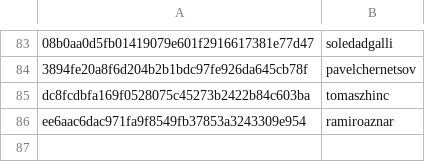
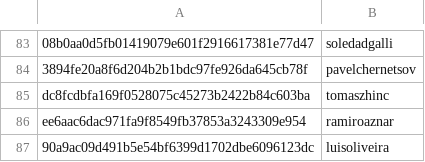
Before and after one commit to DataTalksClub/datatalksclub.github.io, a CSV file: scripts/data/hashes.csv, drawn as a sheet; only a part is shown, gaps mark what is left out.

```diff
--- a/scripts/data/hashes.csv
+++ b/scripts/data/hashes.csv
@@ -86 +86,2 @@ dc8fcdbfa169f0528075c45273b2422b84c603ba,tomaszhinc
 ee6aac6dac971fa9f8549fb37853a3243309e954,ramiroaznar
+90a9ac09d491b5e54bf6399d1702dbe6096123dc,luisoliveira
```
Also changed, not shown: 2 other files.
